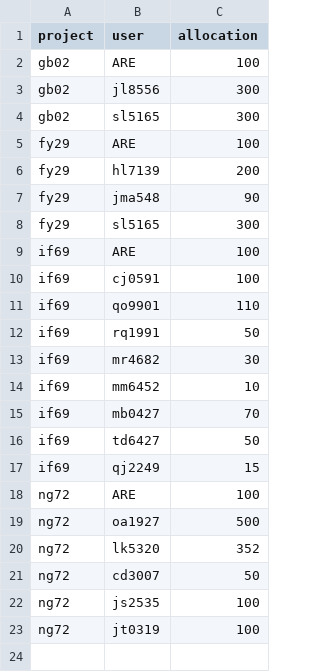
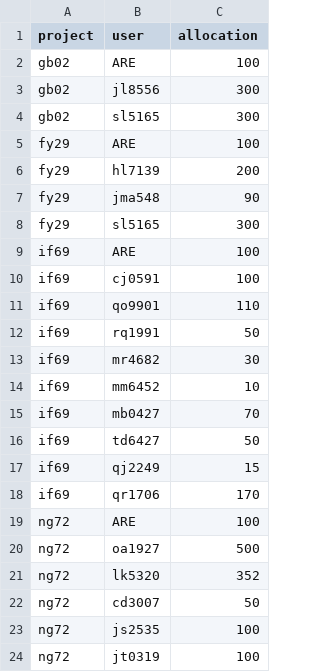
Before and after one commit to 21centuryweather/nci_resource_tools, a CSV file: docs/su_request_Q22026.csv, drawn as a sheet.

Commit message:
Update su_request_Q22026.csv

```diff
--- a/docs/su_request_Q22026.csv
+++ b/docs/su_request_Q22026.csv
@@ -17,2 +17,3 @@ if69, td6427, 50
 if69, qj2249, 15
+if69, qr1706, 170
 ng72, ARE, 100
```
